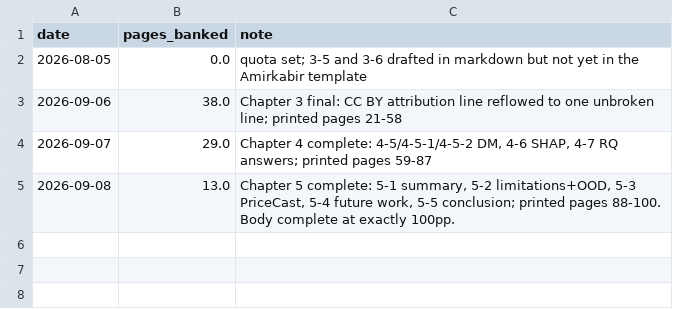
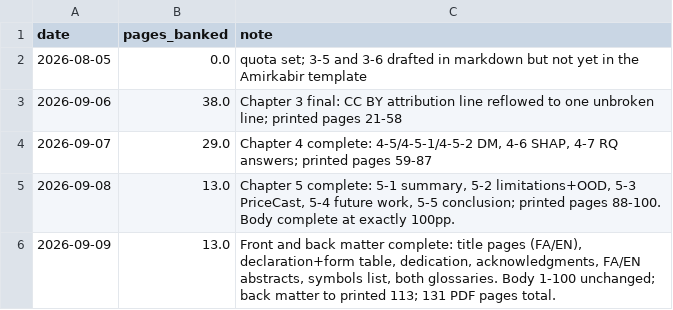
Before and after one commit to M0WZ3Y/EnergyMarket-PriceCast, a CSV file: thesis/page_ledger.csv, drawn as a sheet.

Commit message:
Build the front and back matter; fix two template bugs the log missed
Title pages (FA/EN), defense-form metadata table, تعهدنامه اصالت اثر,
dedication, acknowledgments, FA/EN abstracts, symbols list, and both glossary
directions. Body pages 1-100 unchanged.

Two bugs found by rendering, not by the compiler: \@department was used
outside the class where @ is not a letter, typesetting the literal word
"department"; and \fatitle carried a \ line break that ended the table row
wherever \ftitle was reused. Both fixed.

The 8 "Missing character" warnings were not the placeholder glossary. They are
bidi's multicol patch measuring a Latin "p" descender in a Persian font --
invisible by construction, 2 per glossary page. Bisected and logged.

```diff
--- a/thesis/page_ledger.csv
+++ b/thesis/page_ledger.csv
@@ -5 +5,2 @@ date,pages_banked,note
 2026-09-08,13.0,"Chapter 5 complete: 5-1 summary, 5-2 limitations+OOD, 5-3 PriceCast, 5-4 future work, 5-5 conclusion; printed pages 88-100. Body complete at exactly 100pp."
+2026-09-09,13.0,"Front and back matter complete: title pages (FA/EN), declaration+form table, dedication, acknowledgments, FA/EN abstracts, symbols list, both glossaries. Body 1-100 unchanged; back matter to printed 113; 131 PDF pages total."
```
Also changed, not shown: 11 other files.
